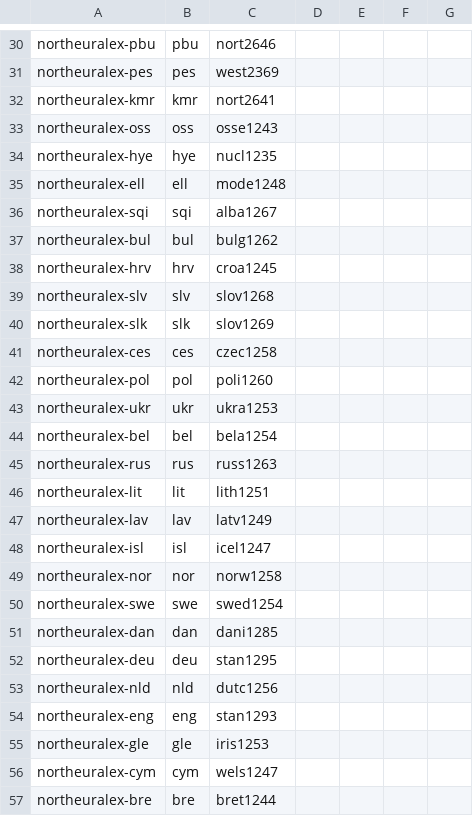
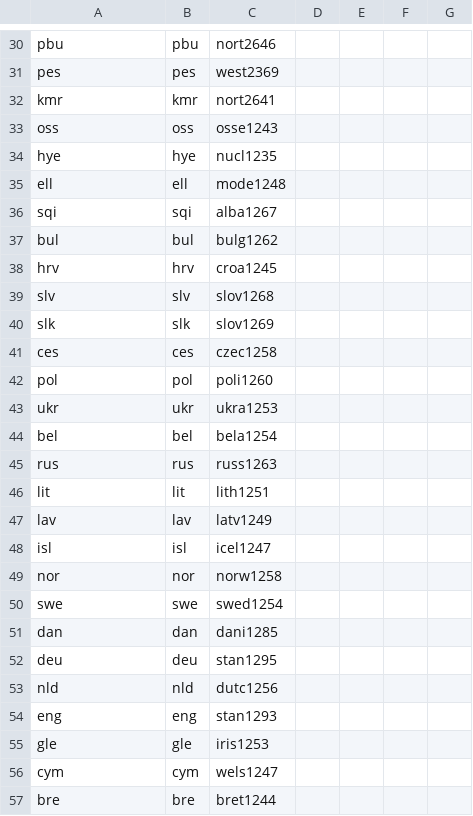
Before and after one commit to lexibank/northeuralex, a CSV file: cldf/languages.csv, drawn as a sheet; only a part is shown, gaps mark what is left out; the diff covers the shown part only; the diff names each change by its address in the sheet, - before the commit and + after, or states it on an @@ line.

```diff
--- a/cldf/languages.csv
+++ b/cldf/languages.csv
-A30: northeuralex-pbu
+A30: pbu
-A31: northeuralex-pes
+A31: pes
-A32: northeuralex-kmr
+A32: kmr
-A33: northeuralex-oss
+A33: oss
-A34: northeuralex-hye
+A34: hye
-A35: northeuralex-ell
+A35: ell
-A36: northeuralex-sqi
+A36: sqi
-A37: northeuralex-bul
+A37: bul
-A38: northeuralex-hrv
+A38: hrv
-A39: northeuralex-slv
+A39: slv
-A40: northeuralex-slk
+A40: slk
-A41: northeuralex-ces
+A41: ces
-A42: northeuralex-pol
+A42: pol
-A43: northeuralex-ukr
+A43: ukr
-A44: northeuralex-bel
+A44: bel
-A45: northeuralex-rus
+A45: rus
-A46: northeuralex-lit
+A46: lit
-A47: northeuralex-lav
+A47: lav
-A48: northeuralex-isl
+A48: isl
-A49: northeuralex-nor
+A49: nor
-A50: northeuralex-swe
+A50: swe
-A51: northeuralex-dan
+A51: dan
-A52: northeuralex-deu
+A52: deu
-A53: northeuralex-nld
+A53: nld
-A54: northeuralex-eng
+A54: eng
-A55: northeuralex-gle
+A55: gle
-A56: northeuralex-cym
+A56: cym
-A57: northeuralex-bre
+A57: bre
```
Also changed, not shown: 79 edited cells elsewhere in this file, 6 other files.
